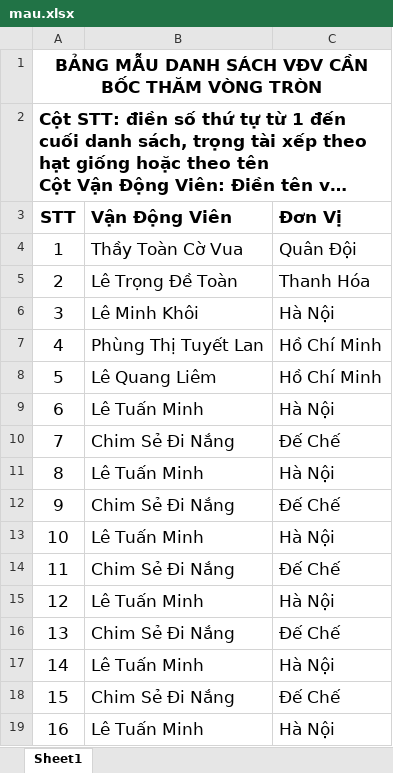
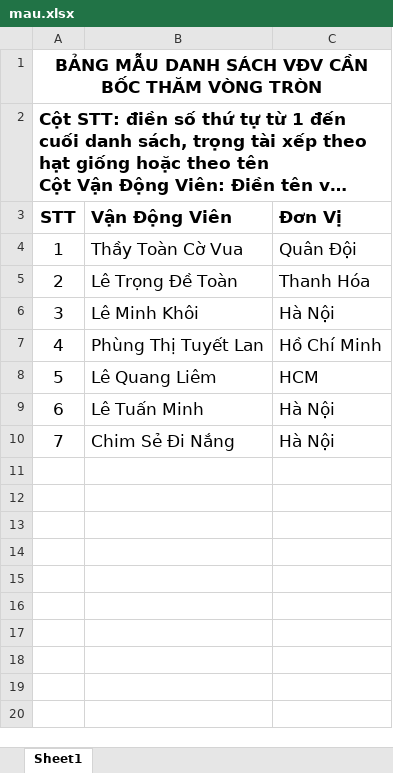
Before and after one commit to thaytoanlaptrinh/boctham.vn, an Excel workbook: public/mau.xlsx, sheet Sheet1, drawn as a sheet; long unchanged cells end in …; values as stored, in another font and other column widths than the file's, no borders; the diff names each change by its address in the sheet, - before the commit and + after, or states it on an @@ line.

```diff
--- a/public/mau.xlsx (sheet Sheet1)
+++ b/public/mau.xlsx (sheet Sheet1)
-C8 (Đơn Vị): Hồ Chí Minh
+C8 (Đơn Vị): HCM
-C10 (Đơn Vị): Đế Chế
+C10 (Đơn Vị): Hà Nội
-row 11: 8 | Lê Tuấn Minh | Hà Nội
-row 12: 9 | Chim Sẻ Đi Nắng | Đế Chế
-row 13: 10 | Lê Tuấn Minh | Hà Nội
-row 14: 11 | Chim Sẻ Đi Nắng | Đế Chế
-row 15: 12 | Lê Tuấn Minh | Hà Nội
-row 16: 13 | Chim Sẻ Đi Nắng | Đế Chế
-row 17: 14 | Lê Tuấn Minh | Hà Nội
-row 18: 15 | Chim Sẻ Đi Nắng | Đế Chế
-row 19: 16 | Lê Tuấn Minh | Hà Nội
```
Also changed, not shown: uploads/excel.xlsx, 14 other files.
